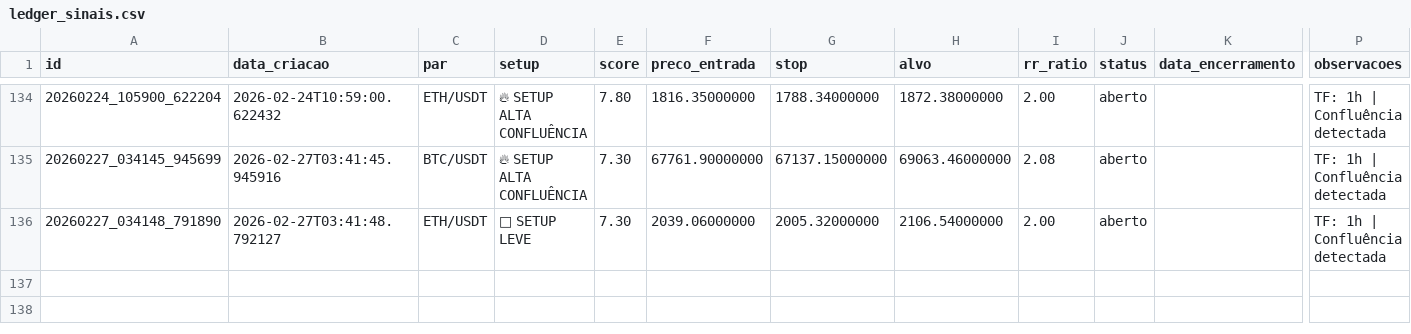
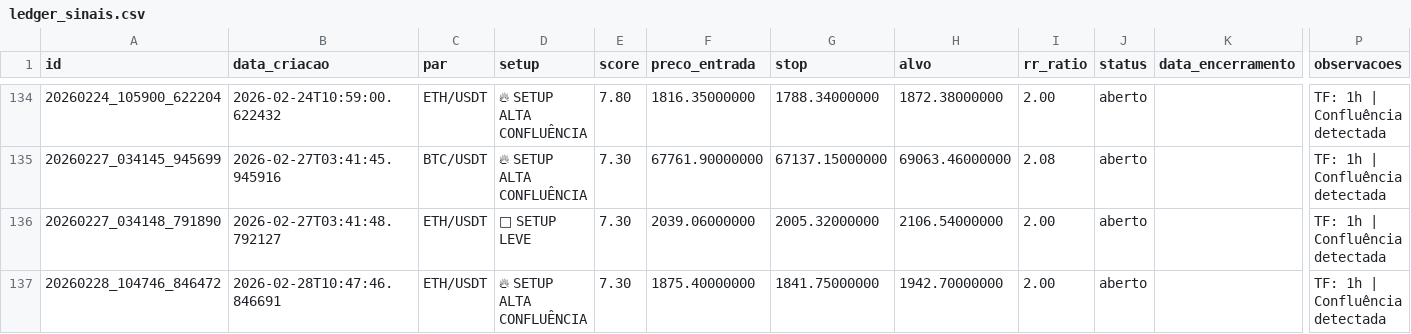
Before and after one commit to aspirepp-lab/scanner-crypto-eth-btc, a CSV file: data/ledger_sinais.csv, drawn as a sheet; only a part is shown, gaps mark what is left out; rows hold the shown columns only; the diff names each change by its address in the sheet, - before the commit and + after, or states it on an @@ line.

```diff
--- a/data/ledger_sinais.csv
+++ b/data/ledger_sinais.csv
+row 137: 20260228_104746_846472 | 2026-02-28T10:47:46.846691 | ETH/USDT | 🔥 SETUP ALTA CONFLUÊNCIA | 7.30 | 1875.40000000 | 1841.75000000 | 1942.70000000 | 2.00 | aberto |  | TF: 1h | Confluência detectada
```
Also changed, not shown: 2 other files.
